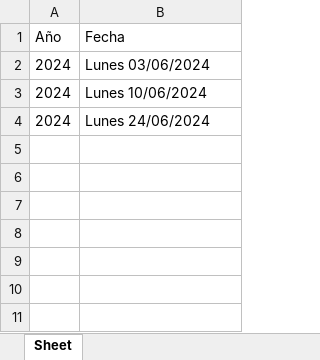
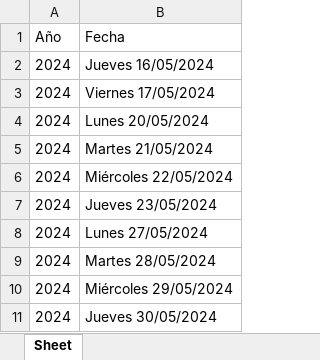
Before and after one commit to isacko27/cobt, an Excel workbook: citas/update/HEREDIA_citas_disponibles.xlsx, sheet Sheet, drawn as a sheet; values as stored, in another font and other column widths than the file's, no borders; addresses are those after the commit; the diff names each change by its address in the sheet, - before the commit and + after, or states it on an @@ line.

```diff
--- a/citas/update/HEREDIA_citas_disponibles.xlsx (sheet Sheet)
+++ b/citas/update/HEREDIA_citas_disponibles.xlsx (sheet Sheet)
-B2 (Fecha): Lunes 03/06/2024
+B2 (Fecha): Jueves 16/05/2024
+row 3: 2024 | Viernes 17/05/2024
-B4 (Fecha): Lunes 10/06/2024
+B4 (Fecha): Lunes 20/05/2024
+row 5: 2024 | Martes 21/05/2024
+row 6: 2024 | Miércoles 22/05/2024
+row 7: 2024 | Jueves 23/05/2024
-B8 (Fecha): Lunes 24/06/2024
+B8 (Fecha): Lunes 27/05/2024
+row 9: 2024 | Martes 28/05/2024
+row 10: 2024 | Miércoles 29/05/2024
+row 11: 2024 | Jueves 30/05/2024
```
Also changed, not shown: citas/ALAJUELA_citas_disponibles.xlsx, citas/CARTAGO_citas_disponibles.xlsx, 19 other files.
